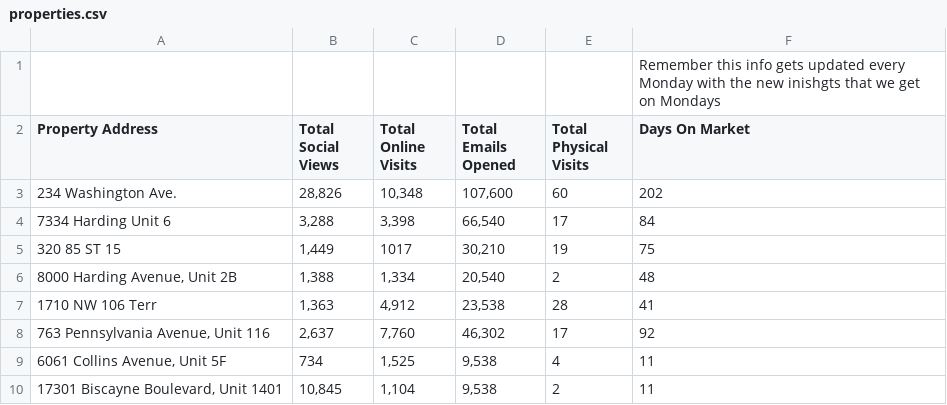
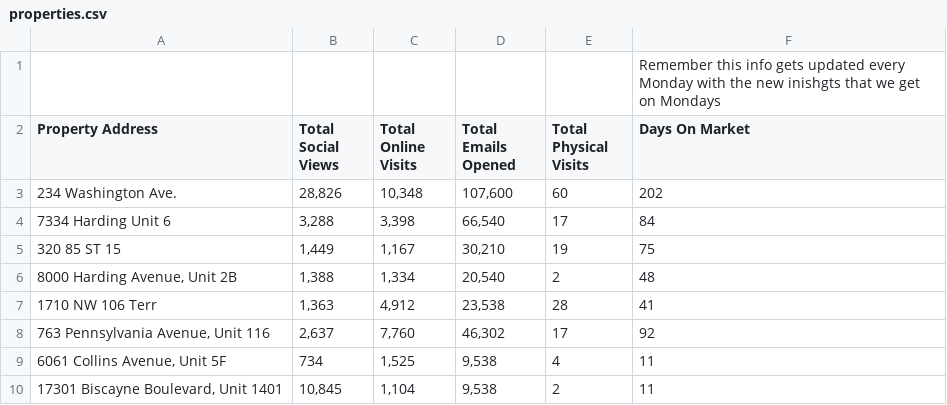
Before and after one commit to danielestrada-sudo/weekly-showing-reports, a CSV file: properties.csv, drawn as a sheet.

Commit message:
Fix all feedback visibility, map path, 320 ST online views

```diff
--- a/properties.csv
+++ b/properties.csv
@@ -4,3 +4,3 @@ Property Address,Total Social Views,Total Online Visits,Total Emails Opened,Tota
 7334 Harding Unit 6,"3,288","3,398","66,540",17,84
-320 85 ST 15       ,"1,449",1017,"30,210",19,75
+320 85 ST 15       ,"1,449","1,167","30,210",19,75
 "8000 Harding Avenue, Unit 2B","1,388","1,334","20,540",2,48
```
Also changed, not shown: 12 other files.
